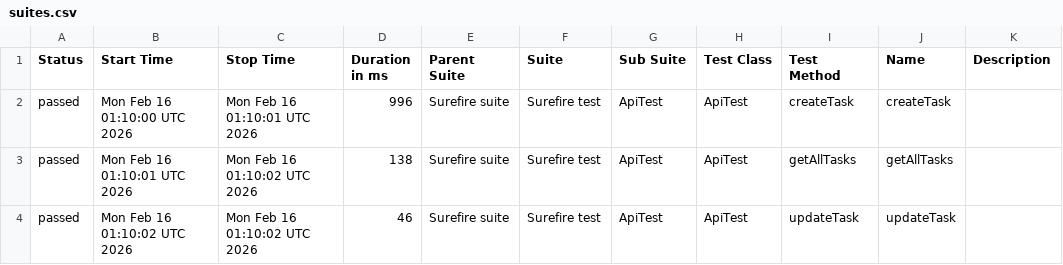
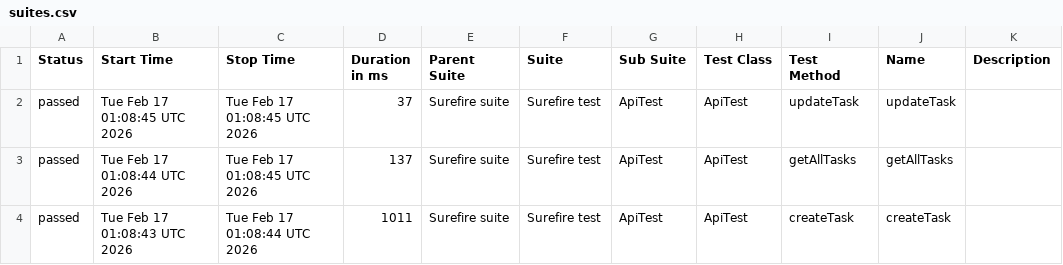
Before and after one commit to MarinaKrasiuk/spf, a CSV file: allure/data/suites.csv, drawn as a sheet.

```diff
--- a/allure/data/suites.csv
+++ b/allure/data/suites.csv
@@ -1,4 +1,4 @@
 "Status","Start Time","Stop Time","Duration in ms","Parent Suite","Suite","Sub Suite","Test Class","Test Method","Name","Description"
-"passed","Mon Feb 16 01:10:00 UTC 2026","Mon Feb 16 01:10:01 UTC 2026","996","Surefire suite","Surefire test","ApiTest","ApiTest","createTask","createTask",""
-"passed","Mon Feb 16 01:10:01 UTC 2026","Mon Feb 16 01:10:02 UTC 2026","138","Surefire suite","Surefire test","ApiTest","ApiTest","getAllTasks","getAllTasks",""
-"passed","Mon Feb 16 01:10:02 UTC 2026","Mon Feb 16 01:10:02 UTC 2026","46","Surefire suite","Surefire test","ApiTest","ApiTest","updateTask","updateTask",""
+"passed","Tue Feb 17 01:08:45 UTC 2026","Tue Feb 17 01:08:45 UTC 2026","37","Surefire suite","Surefire test","ApiTest","ApiTest","updateTask","updateTask",""
+"passed","Tue Feb 17 01:08:44 UTC 2026","Tue Feb 17 01:08:45 UTC 2026","137","Surefire suite","Surefire test","ApiTest","ApiTest","getAllTasks","getAllTasks",""
+"passed","Tue Feb 17 01:08:43 UTC 2026","Tue Feb 17 01:08:44 UTC 2026","1011","Surefire suite","Surefire test","ApiTest","ApiTest","createTask","createTask",""
```
Also changed, not shown: 20 other files.
